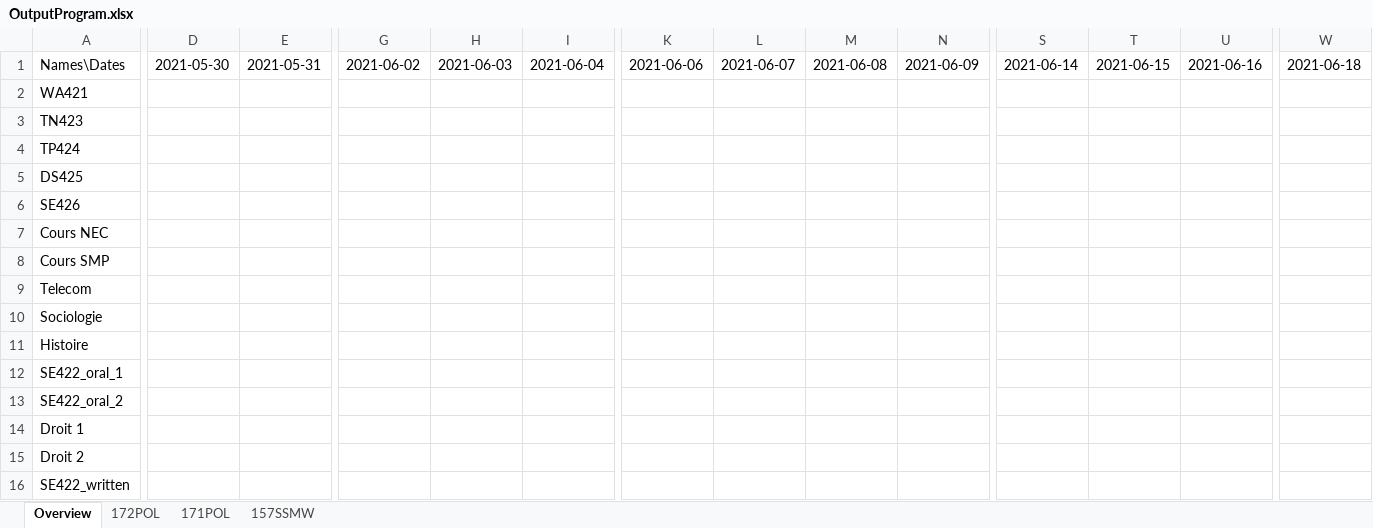
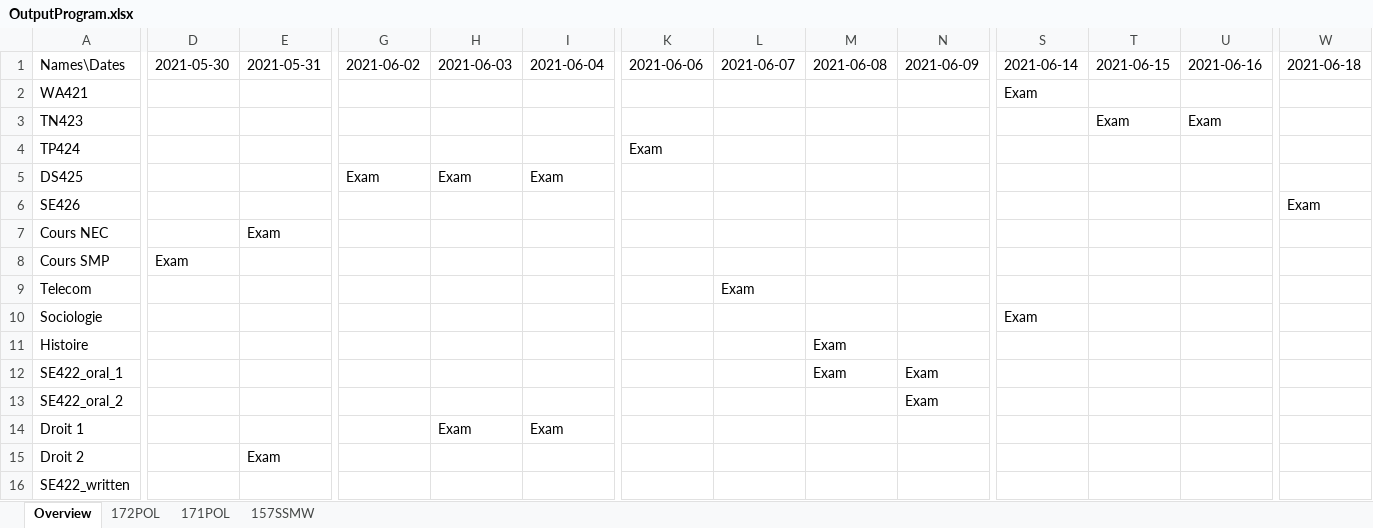
Before and after one commit to RomainJennes/ExamTimetable, an Excel workbook: OutputProgram.xlsx, sheet Overview, drawn as a sheet; only a part is shown, gaps mark what is left out; values as stored, in another font and other column widths than the file's, no borders; the diff covers the shown part only; the diff names each change by its address in the sheet, - before the commit and + after, or states it on an @@ line.

```diff
--- a/OutputProgram.xlsx (sheet Overview)
+++ b/OutputProgram.xlsx (sheet Overview)
-S2: (empty)
+S2: Exam
-T3: (empty)
+T3: Exam
-U3: (empty)
+U3: Exam
-K4: (empty)
+K4: Exam
-G5: (empty)
+G5: Exam
-H5: (empty)
+H5: Exam
-I5: (empty)
+I5: Exam
-W6: (empty)
+W6: Exam
-E7: (empty)
+E7: Exam
-D8: (empty)
+D8: Exam
-L9: (empty)
+L9: Exam
-S10: (empty)
+S10: Exam
-M11:M12: (empty)
+M11:M12: Exam
-N12:N13: (empty)
+N12:N13: Exam
-H14: (empty)
+H14: Exam
-I14: (empty)
+I14: Exam
-E15: (empty)
+E15: Exam
```
Also changed, not shown: 3 edited cells elsewhere in this sheet, sheet 172POL, sheet 157SSMW, sheet 171POL, 2 other files.
